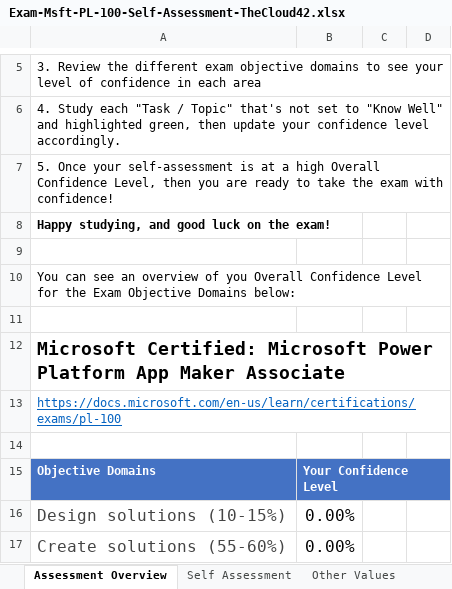
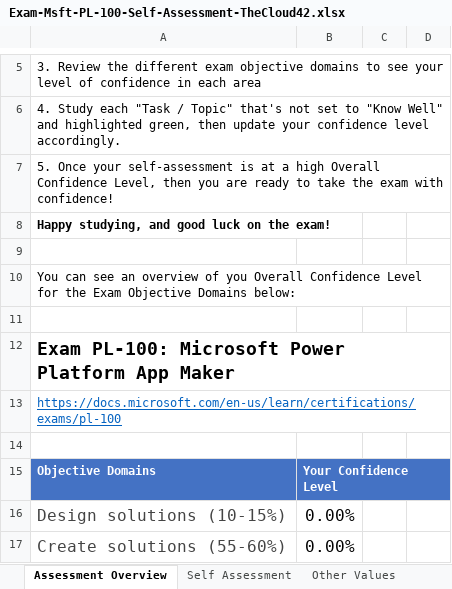
Before and after one commit to TheCloud42/Assessment-Sheets, an Excel workbook: Assessments/Exam-Msft-PL-100-Self-Assessment-TheCloud42.xlsx, sheet Assessment Overview, drawn as a sheet; only a part is shown, gaps mark what is left out; values as stored, in another font and other column widths than the file's, no borders; conditional formats not drawn; the diff names each change by its address in the sheet, - before the commit and + after, or states it on an @@ line.

```diff
--- a/Assessments/Exam-Msft-PL-100-Self-Assessment-TheCloud42.xlsx (sheet Assessment Overview)
+++ b/Assessments/Exam-Msft-PL-100-Self-Assessment-TheCloud42.xlsx (sheet Assessment Overview)
-A12: Microsoft Certified: Microsoft Power Platform App Maker Associate
+A12: Exam PL-100: Microsoft Power Platform App Maker
```
Also changed, not shown: 3 other files.
